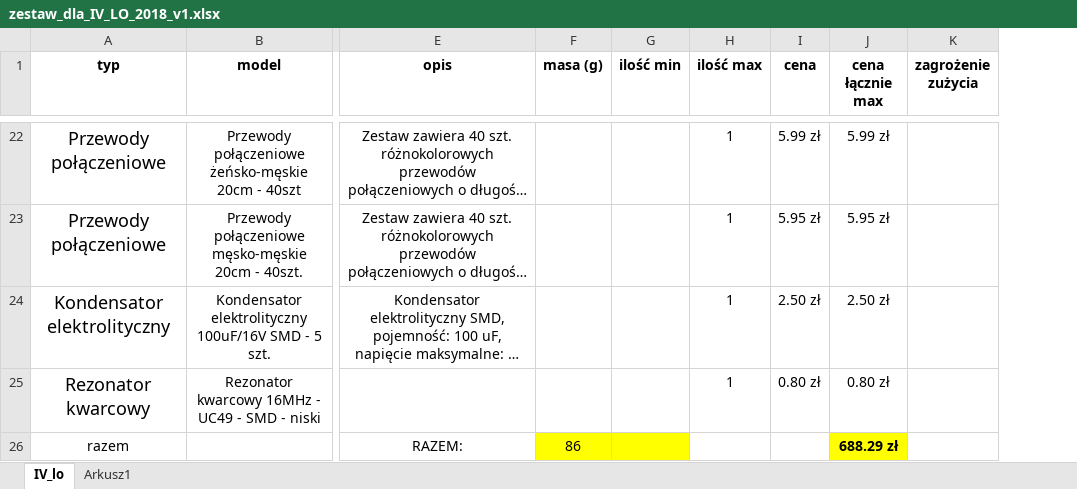
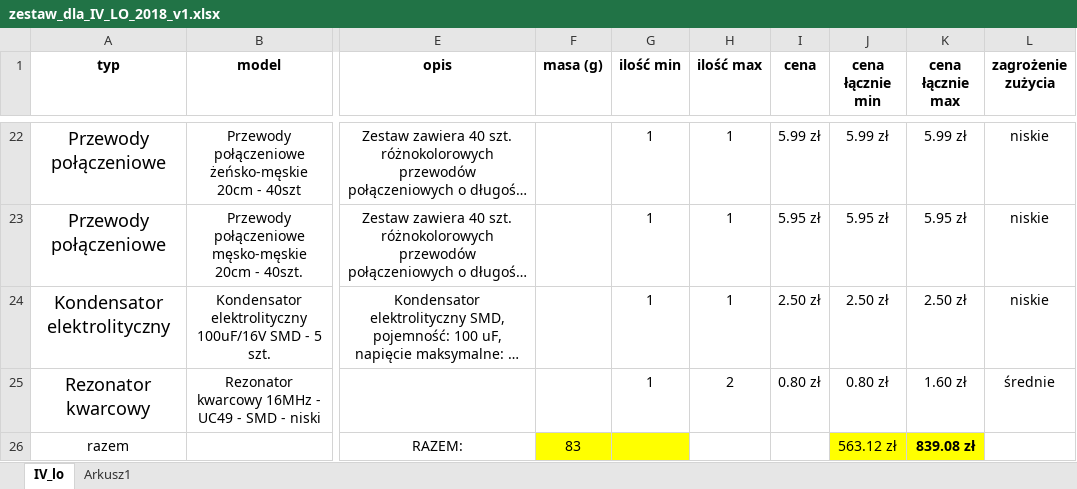
Before and after one commit to JakubKivi/Mini-Sumo, an Excel workbook: zestaw_dla_IV_LO_2018_v1.xlsx, sheet IV_lo, drawn as a sheet; only a part is shown, gaps mark what is left out; long unchanged cells end in …; values as stored, in another font and other column widths than the file's, no borders; charts and pictures not drawn; addresses are those after the commit; the diff covers the shown part only; the diff names each change by its address in the sheet, - before the commit and + after, or states it on an @@ line.

```diff
--- a/zestaw_dla_IV_LO_2018_v1.xlsx (sheet IV_lo)
+++ b/zestaw_dla_IV_LO_2018_v1.xlsx (sheet IV_lo)
+column J (cena łącznie min), rows 22-26: 5.99 zł | 5.95 zł | 2.50 zł | 0.80 zł | 563.12 zł
-G22:G25 (ilość min): (empty)
+G22:G25 (ilość min): 1
-L22:L24 (zagrożenie zużycia): (empty)
+L22:L24 (zagrożenie zużycia): niskie
-H25 (ilość max): 1
+H25 (ilość max): 2
-K25 (cena łącznie max): 0.80 zł
+K25 (cena łącznie max): 1.60 zł
-L25 (zagrożenie zużycia): (empty)
+L25 (zagrożenie zużycia): średnie
-F26 (masa (g)): 86
+F26 (masa (g)): 83
-K26 (cena łącznie max): 688.29 zł
+K26 (cena łącznie max): 839.08 zł
```
Also changed, not shown: 1 added row, 1 removed row, 36 edited cells and cell formats elsewhere in this sheet, charts or pictures.
